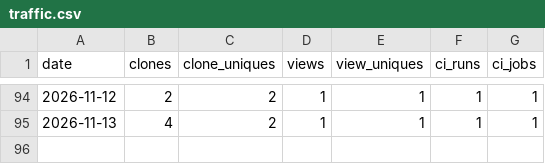
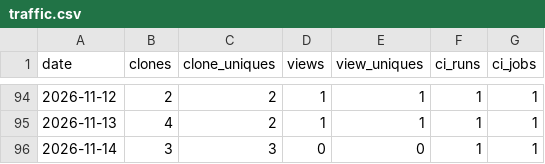
Before and after one commit to syncytium2/murderboard, a CSV file: traffic.csv, drawn as a sheet; only a part is shown, gaps mark what is left out.

```diff
--- a/traffic.csv
+++ b/traffic.csv
@@ -95 +95,2 @@ date,clones,clone_uniques,views,view_uniques,ci_runs,ci_jobs
 2026-11-13,4,2,1,1,1,1
+2026-11-14,3,3,0,0,1,1
```
